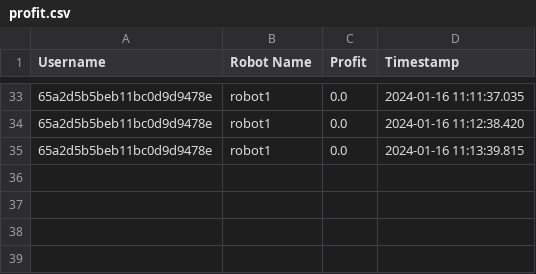
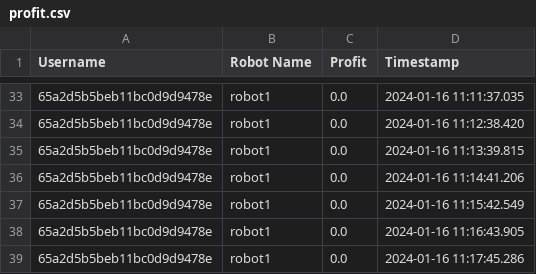
Before and after one commit to juliaxy0/Quantum-Trading, a CSV file: QT-Cryptobot/Data/profit.csv, drawn as a sheet; only a part is shown, gaps mark what is left out.

```diff
--- a/QT-Cryptobot/Data/profit.csv
+++ b/QT-Cryptobot/Data/profit.csv
@@ -35 +35,5 @@ Username,Robot Name,Profit,Timestamp
 65a2d5b5beb11bc0d9d9478e,robot1,0.0,2024-01-16 11:13:39.815
+65a2d5b5beb11bc0d9d9478e,robot1,0.0,2024-01-16 11:14:41.206
+65a2d5b5beb11bc0d9d9478e,robot1,0.0,2024-01-16 11:15:42.549
+65a2d5b5beb11bc0d9d9478e,robot1,0.0,2024-01-16 11:16:43.905
+65a2d5b5beb11bc0d9d9478e,robot1,0.0,2024-01-16 11:17:45.286
```
Also changed, not shown: QT-Cryptobot/Data/accountInfo.csv, QT-Cryptobot/Data/btc.csv, 4 other files.
